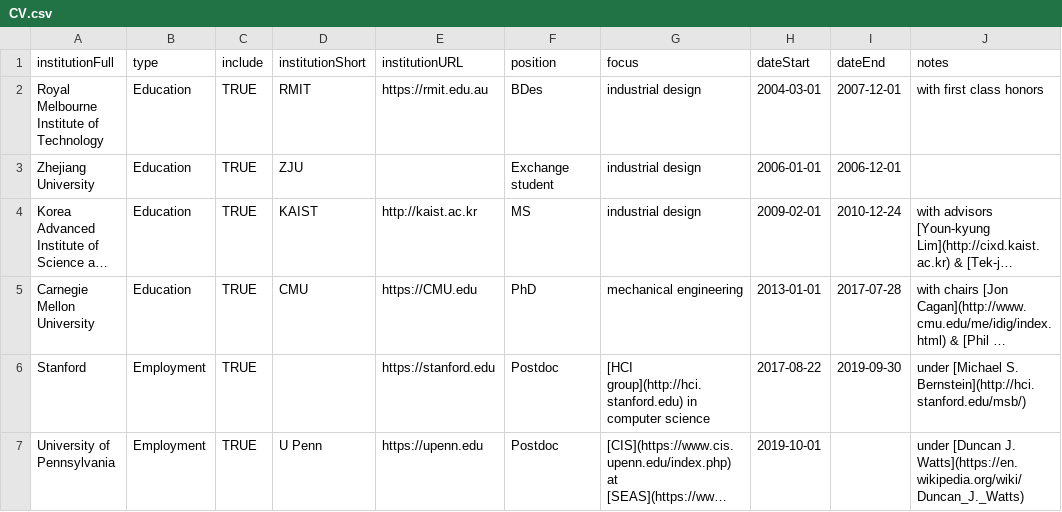
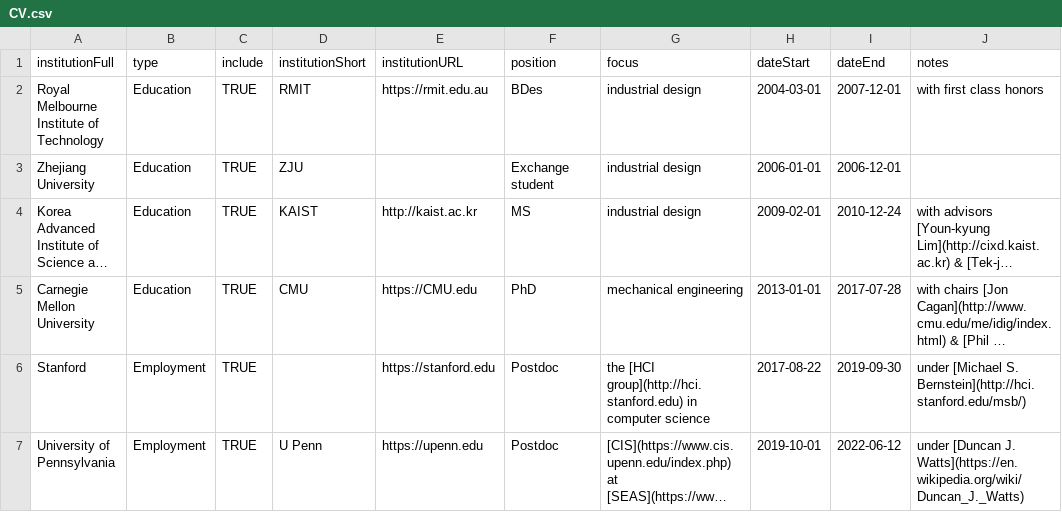
Before and after one commit to markwhiting/Whiting.me, a CSV file: _data/CV.csv, drawn as a sheet; only a part is shown; long unchanged cells end in …; the diff covers the shown part only; the diff names each change by its address in the sheet, - before the commit and + after, or states it on an @@ line.

```diff
--- a/_data/CV.csv
+++ b/_data/CV.csv
-G6 (focus): [HCI group](http://hci.stanford.edu)…
+G6 (focus): the [HCI group](http://hci.stanford.edu)…
-I7 (dateEnd): (empty)
+I7 (dateEnd): 2022-06-12
```
Also changed, not shown: 2 added rows elsewhere in this file, _data/publications.csv, 3 other files.
